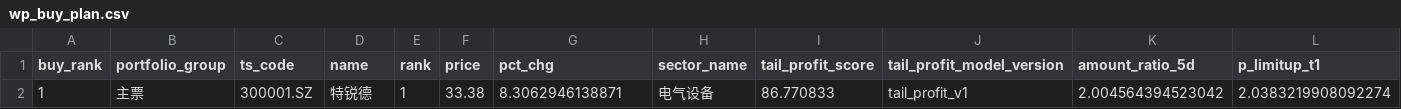
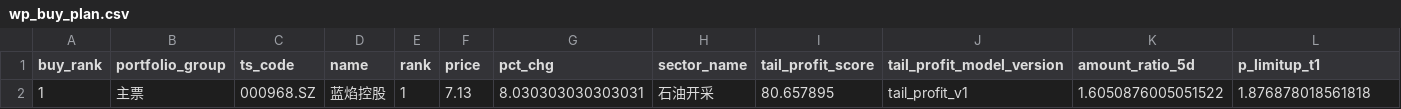
Before and after one commit to njedu2023-prog/WP, a CSV file: outputs/csv/wp_buy_plan.csv, drawn as a sheet; only a part is shown; removed rows and columns are numbered as before the commit, all else as after; rows hold the shown columns only; the diff names each change by its address in the sheet, - before the commit and + after, or states it on an @@ line.

```diff
--- a/outputs/csv/wp_buy_plan.csv
+++ b/outputs/csv/wp_buy_plan.csv
-row 2: 1 | 主票 | 300001.SZ | 特锐德 | 1 | 33.38 | 8.3062946138871 | 电气设备 | 86.770833 | tail_profit_v1 | 2.004564394523042 | 2.0383219908092274
+row 2: 1 | 主票 | 000968.SZ | 蓝焰控股 | 1 | 7.13 | 8.030303030303031 | 石油开采 | 80.657895 | tail_profit_v1 | 1.6050876005051522 | 1.876878018561818
```
Also changed, not shown: data/direct/latest/wp_latest_rank_input.csv, 15 other files.
